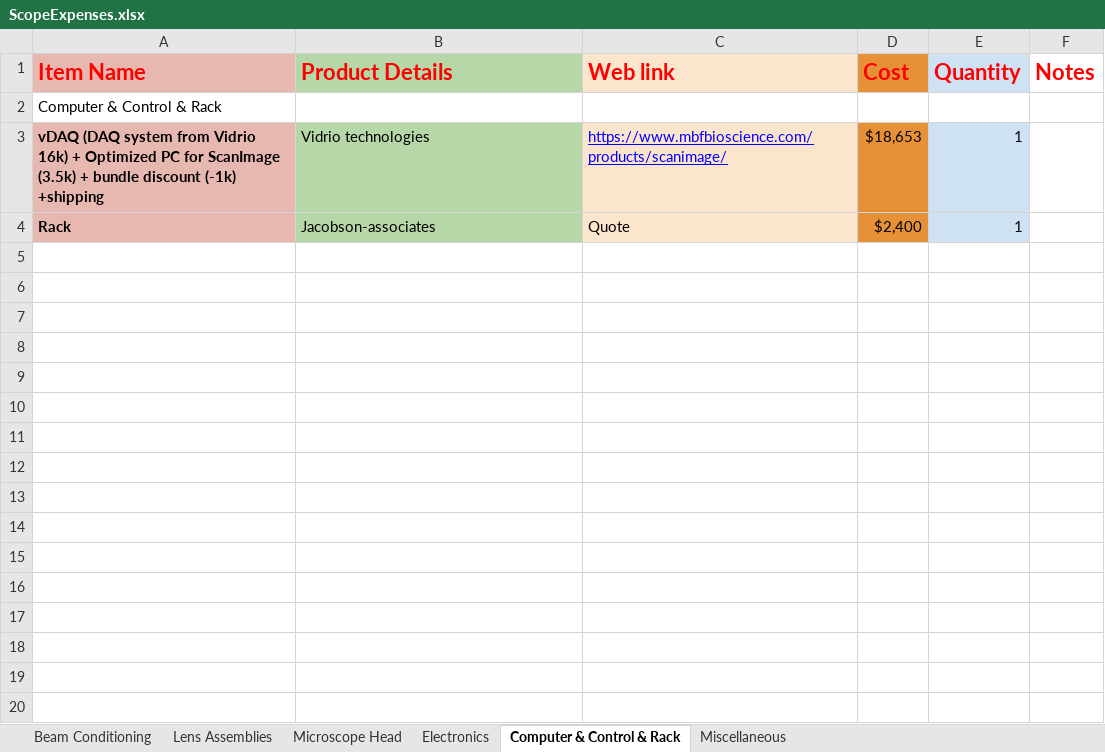
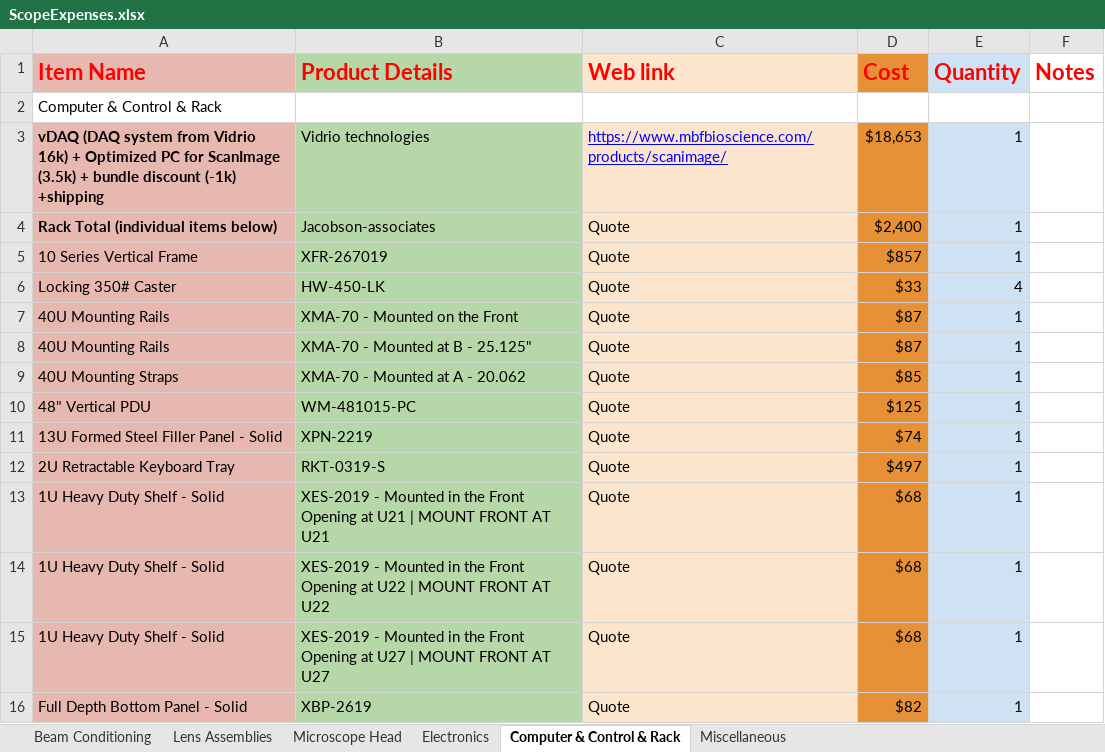
Before and after one commit to BrainCOGS/Microscope, an Excel workbook: parts/ScopeExpenses.xlsx, sheet Computer & Control & Rack, drawn as a sheet; values as stored, in another font and other column widths than the file's, no borders; charts and pictures not drawn; the diff names each change by its address in the sheet, - before the commit and + after, or states it on an @@ line.

```diff
--- a/parts/ScopeExpenses.xlsx (sheet Computer & Control & Rack)
+++ b/parts/ScopeExpenses.xlsx (sheet Computer & Control & Rack)
-A4 (Item Name): Rack
+A4 (Item Name): Rack Total (individual items below)
+row 5: 10 Series Vertical Frame | XFR-267019 | Quote | $857 | 1
+row 6: Locking 350# Caster | HW-450-LK | Quote | $33 | 4
+row 7: 40U Mounting Rails | XMA-70 - Mounted on the Front | Quote | $87 | 1
+row 8: 40U Mounting Rails | XMA-70 - Mounted at B - 25.125" | Quote | $87 | 1
+row 9: 40U Mounting Straps | XMA-70 - Mounted at A - 20.062 | Quote | $85 | 1
+row 10: 48" Vertical PDU | WM-481015-PC | Quote | $125 | 1
+row 11: 13U Formed Steel Filler Panel - Solid | XPN-2219 | Quote | $74 | 1
+row 12: 2U Retractable Keyboard Tray | RKT-0319-S | Quote | $497 | 1
+row 13: 1U Heavy Duty Shelf - Solid | XES-2019 - Mounted in the Front Opening at U21 | MOUNT FRONT AT U21 | Quote | $68 | 1
+row 14: 1U Heavy Duty Shelf - Solid | XES-2019 - Mounted in the Front Opening at U22 | MOUNT FRONT AT U22 | Quote | $68 | 1
+row 15: 1U Heavy Duty Shelf - Solid | XES-2019 - Mounted in the Front Opening at U27 | MOUNT FRONT AT U27 | Quote | $68 | 1
+row 16: Full Depth Bottom Panel - Solid | XBP-2619 | Quote | $82 | 1
```
Also changed, not shown: sheet Beam Conditioning, sheet Microscope Head, sheet Electronics, sheet Miscellaneous, 4 other files.
